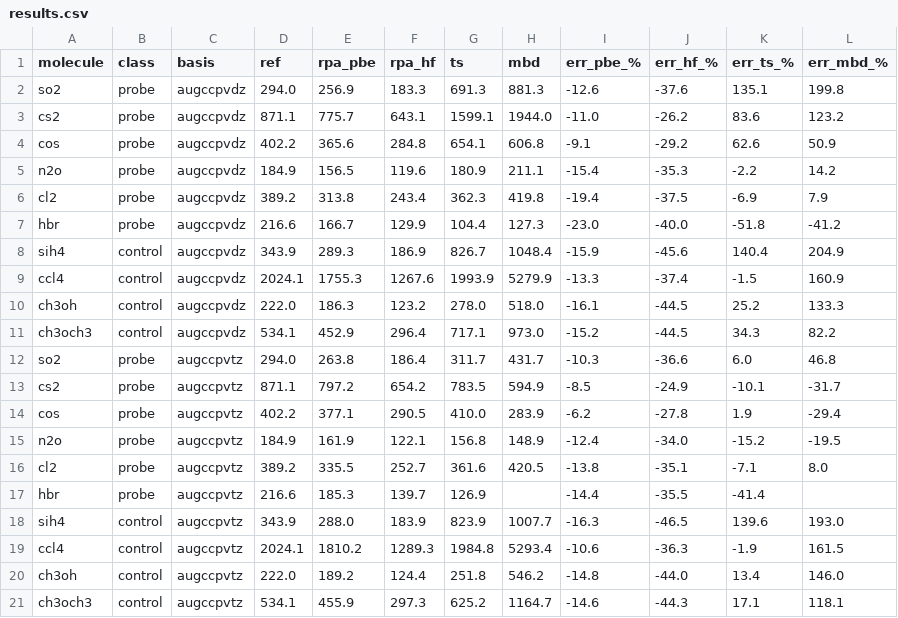
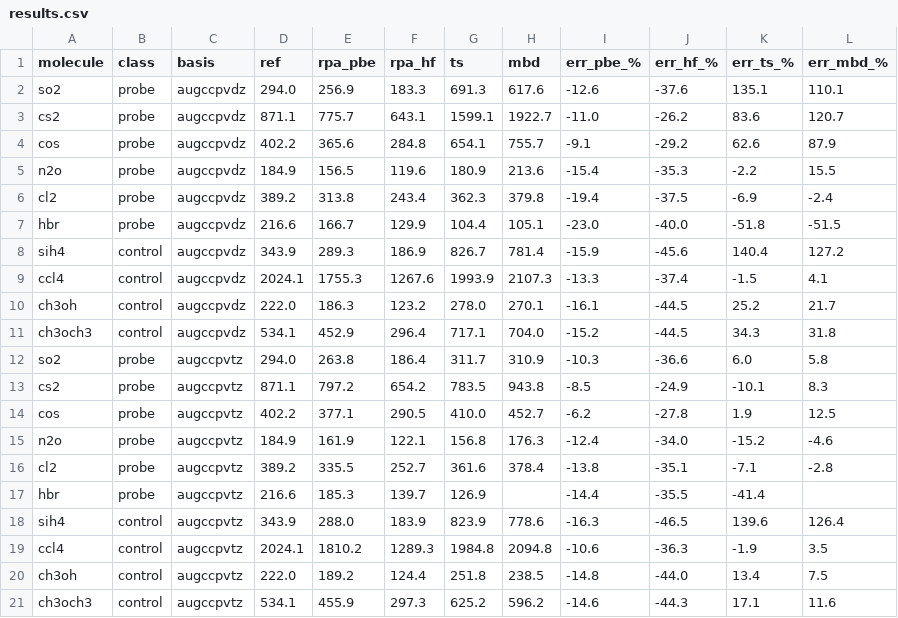
Before and after one commit to mgoldey/ferric, a CSV file: scripts/dosd2/results.csv, drawn as a sheet.

Commit message:
data(dosd2): re-run MBD column with corrected isotropic-QHO screening
MBD now correctly REDUCES C6 (screening direction fixed). Probe MBD MARE 6.8% TZ
(beats TS 13.6% and RPA@PBE 10.9%); CCl4 +162%→+4%, water≈DOSD exactly. SiH4
+140%→+126% (reduced but still high — Si input α inflated by the wrong free-atom
reference, which screening can't repair). HBr TZ N/A (Br all-electron).

```diff
--- a/scripts/dosd2/results.csv
+++ b/scripts/dosd2/results.csv
@@ -1,21 +1,21 @@
 molecule,class,basis,ref,rpa_pbe,rpa_hf,ts,mbd,err_pbe_%,err_hf_%,err_ts_%,err_mbd_%
-so2,probe,augccpvdz,294.0,256.9,183.3,691.3,881.3,-12.6,-37.6,135.1,199.8
-cs2,probe,augccpvdz,871.1,775.7,643.1,1599.1,1944.0,-11.0,-26.2,83.6,123.2
-cos,probe,augccpvdz,402.2,365.6,284.8,654.1,606.8,-9.1,-29.2,62.6,50.9
-n2o,probe,augccpvdz,184.9,156.5,119.6,180.9,211.1,-15.4,-35.3,-2.2,14.2
-cl2,probe,augccpvdz,389.2,313.8,243.4,362.3,419.8,-19.4,-37.5,-6.9,7.9
-hbr,probe,augccpvdz,216.6,166.7,129.9,104.4,127.3,-23.0,-40.0,-51.8,-41.2
-sih4,control,augccpvdz,343.9,289.3,186.9,826.7,1048.4,-15.9,-45.6,140.4,204.9
-ccl4,control,augccpvdz,2024.1,1755.3,1267.6,1993.9,5279.9,-13.3,-37.4,-1.5,160.9
-ch3oh,control,augccpvdz,222.0,186.3,123.2,278.0,518.0,-16.1,-44.5,25.2,133.3
-ch3och3,control,augccpvdz,534.1,452.9,296.4,717.1,973.0,-15.2,-44.5,34.3,82.2
-so2,probe,augccpvtz,294.0,263.8,186.4,311.7,431.7,-10.3,-36.6,6.0,46.8
-cs2,probe,augccpvtz,871.1,797.2,654.2,783.5,594.9,-8.5,-24.9,-10.1,-31.7
-cos,probe,augccpvtz,402.2,377.1,290.5,410.0,283.9,-6.2,-27.8,1.9,-29.4
-n2o,probe,augccpvtz,184.9,161.9,122.1,156.8,148.9,-12.4,-34.0,-15.2,-19.5
-cl2,probe,augccpvtz,389.2,335.5,252.7,361.6,420.5,-13.8,-35.1,-7.1,8.0
+so2,probe,augccpvdz,294.0,256.9,183.3,691.3,617.6,-12.6,-37.6,135.1,110.1
+cs2,probe,augccpvdz,871.1,775.7,643.1,1599.1,1922.7,-11.0,-26.2,83.6,120.7
+cos,probe,augccpvdz,402.2,365.6,284.8,654.1,755.7,-9.1,-29.2,62.6,87.9
+n2o,probe,augccpvdz,184.9,156.5,119.6,180.9,213.6,-15.4,-35.3,-2.2,15.5
+cl2,probe,augccpvdz,389.2,313.8,243.4,362.3,379.8,-19.4,-37.5,-6.9,-2.4
+hbr,probe,augccpvdz,216.6,166.7,129.9,104.4,105.1,-23.0,-40.0,-51.8,-51.5
+sih4,control,augccpvdz,343.9,289.3,186.9,826.7,781.4,-15.9,-45.6,140.4,127.2
+ccl4,control,augccpvdz,2024.1,1755.3,1267.6,1993.9,2107.3,-13.3,-37.4,-1.5,4.1
+ch3oh,control,augccpvdz,222.0,186.3,123.2,278.0,270.1,-16.1,-44.5,25.2,21.7
+ch3och3,control,augccpvdz,534.1,452.9,296.4,717.1,704.0,-15.2,-44.5,34.3,31.8
+so2,probe,augccpvtz,294.0,263.8,186.4,311.7,310.9,-10.3,-36.6,6.0,5.8
+cs2,probe,augccpvtz,871.1,797.2,654.2,783.5,943.8,-8.5,-24.9,-10.1,8.3
+cos,probe,augccpvtz,402.2,377.1,290.5,410.0,452.7,-6.2,-27.8,1.9,12.5
+n2o,probe,augccpvtz,184.9,161.9,122.1,156.8,176.3,-12.4,-34.0,-15.2,-4.6
+cl2,probe,augccpvtz,389.2,335.5,252.7,361.6,378.4,-13.8,-35.1,-7.1,-2.8
 hbr,probe,augccpvtz,216.6,185.3,139.7,126.9,,-14.4,-35.5,-41.4,
-sih4,control,augccpvtz,343.9,288.0,183.9,823.9,1007.7,-16.3,-46.5,139.6,193.0
-ccl4,control,augccpvtz,2024.1,1810.2,1289.3,1984.8,5293.4,-10.6,-36.3,-1.9,161.5
-ch3oh,control,augccpvtz,222.0,189.2,124.4,251.8,546.2,-14.8,-44.0,13.4,146.0
-ch3och3,control,augccpvtz,534.1,455.9,297.3,625.2,1164.7,-14.6,-44.3,17.1,118.1
+sih4,control,augccpvtz,343.9,288.0,183.9,823.9,778.6,-16.3,-46.5,139.6,126.4
+ccl4,control,augccpvtz,2024.1,1810.2,1289.3,1984.8,2094.8,-10.6,-36.3,-1.9,3.5
+ch3oh,control,augccpvtz,222.0,189.2,124.4,251.8,238.5,-14.8,-44.0,13.4,7.5
+ch3och3,control,augccpvtz,534.1,455.9,297.3,625.2,596.2,-14.6,-44.3,17.1,11.6
```
Also changed, not shown: 1 other file.
